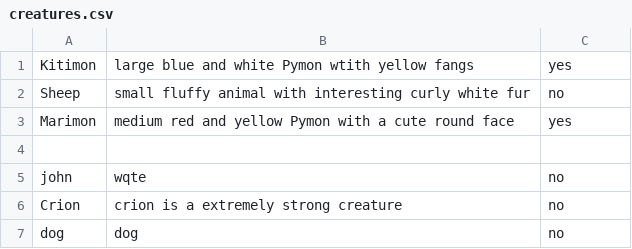
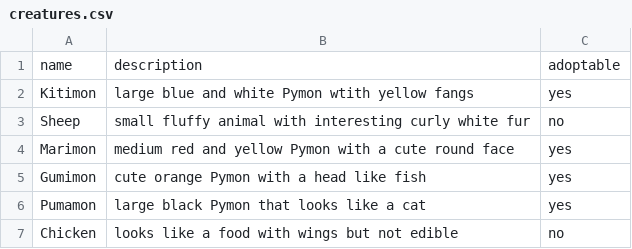
Before and after one commit to nhat117/ASM3, a CSV file: creatures.csv, drawn as a sheet.

```diff
--- a/creatures.csv
+++ b/creatures.csv
@@ -1 +1,2 @@
+name, description, adoptable
 Kitimon, large blue and white Pymon wtith yellow fangs, yes
@@ -3,5 +4,4 @@ Sheep, small fluffy animal with interesting curly white fur, no
 Marimon, medium red and yellow Pymon with a cute round face, yes
-
-john, wqte, no
-Crion, crion is a extremely strong creature, no
-dog, dog, no
+Gumimon, cute orange Pymon with a head like fish, yes
+Pumamon, large black Pymon that looks like a cat, yes
+Chicken, looks like a food with wings but not edible, no
```
Also changed, not shown: data/items.csv, data/locations.csv, 9 other files.
